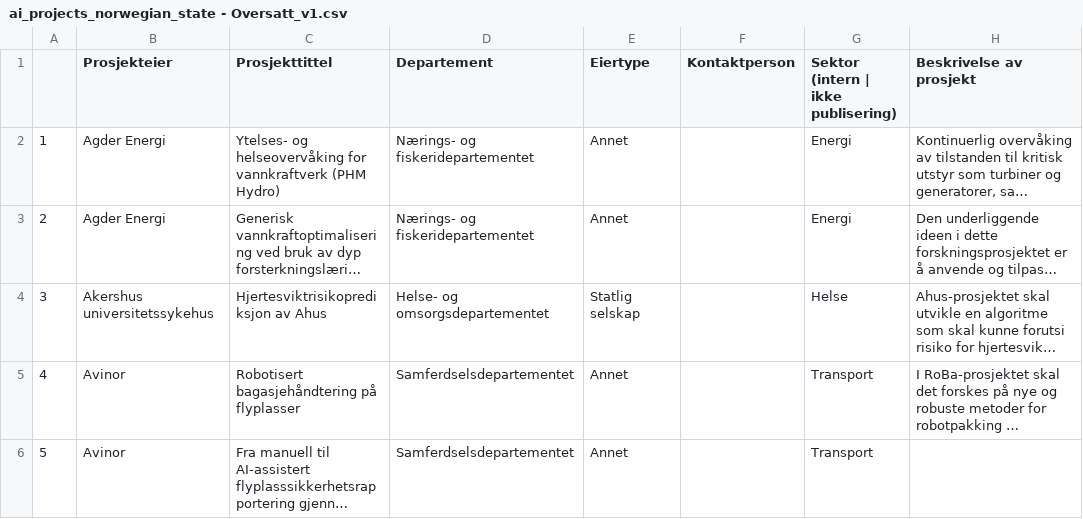
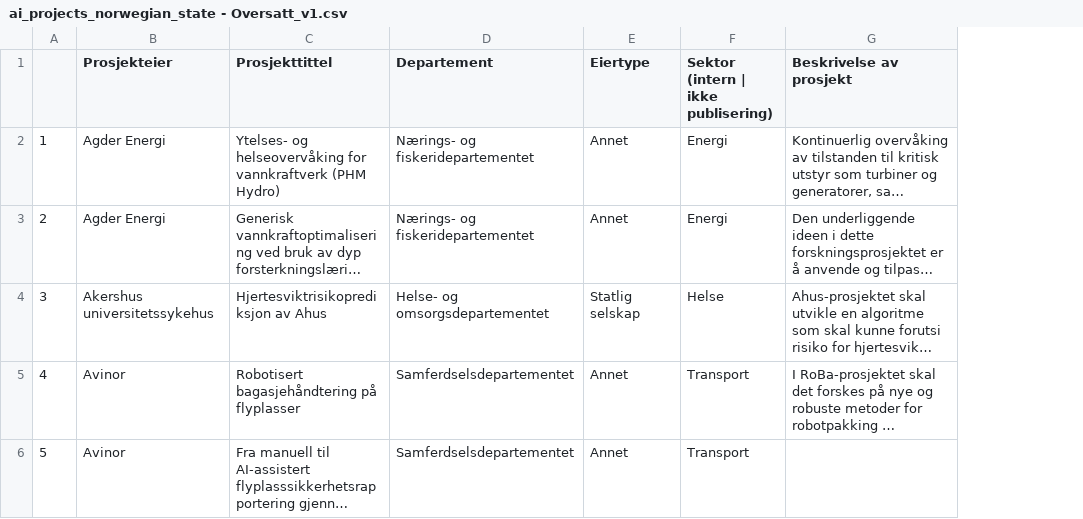
Before and after one commit to Informasjonsforvaltning/ai-project-service, a CSV file: ai_projects_norwegian_state - Oversatt_v1.csv, drawn as a sheet; only a part is shown; long unchanged cells end in …; removed rows and columns are numbered as before the commit, all else as after; the diff covers the shown part only; the diff names each change by its address in the sheet, - before the commit and + after, or states it on an @@ line.

Commit message:
Update ai_projects_norwegian_state - Oversatt_v1.csv
Småpirk

```diff
--- a/ai_projects_norwegian_state - Oversatt_v1.csv
+++ b/ai_projects_norwegian_state - Oversatt_v1.csv
-column F (Kontaktperson), empty
```
Also changed, not shown: 1 added row and 6 edited cells elsewhere in this file.
